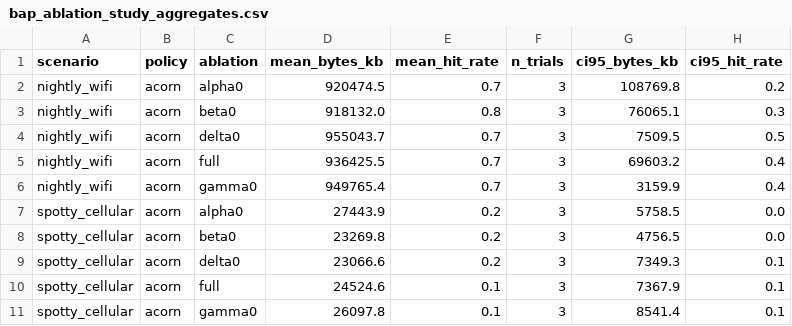
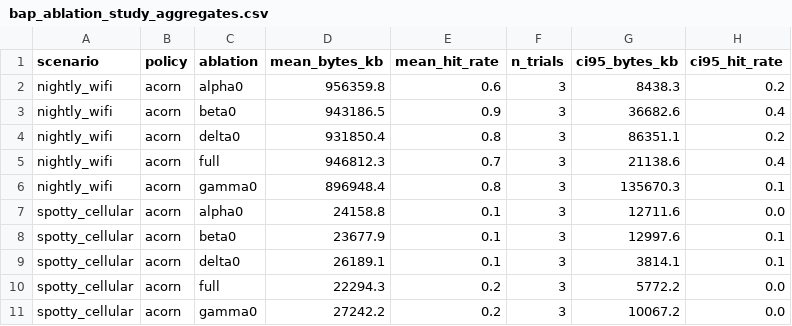
Before and after one commit to divineiloh/ACORN-Edu, a CSV file: results/data/bap_ablation_study_aggregates.csv, drawn as a sheet.

```diff
--- a/results/data/bap_ablation_study_aggregates.csv
+++ b/results/data/bap_ablation_study_aggregates.csv
@@ -1,11 +1,11 @@
 scenario,policy,ablation,mean_bytes_kb,mean_hit_rate,n_trials,ci95_bytes_kb,ci95_hit_rate
-nightly_wifi,acorn,alpha0,920474.5,0.7,3,108769.8,0.2
-nightly_wifi,acorn,beta0,918132.0,0.8,3,76065.1,0.3
-nightly_wifi,acorn,delta0,955043.7,0.7,3,7509.5,0.5
-nightly_wifi,acorn,full,936425.5,0.7,3,69603.2,0.4
-nightly_wifi,acorn,gamma0,949765.4,0.7,3,3159.9,0.4
-spotty_cellular,acorn,alpha0,27443.9,0.2,3,5758.5,0.0
-spotty_cellular,acorn,beta0,23269.8,0.2,3,4756.5,0.0
-spotty_cellular,acorn,delta0,23066.6,0.2,3,7349.3,0.1
-spotty_cellular,acorn,full,24524.6,0.1,3,7367.9,0.1
-spotty_cellular,acorn,gamma0,26097.8,0.1,3,8541.4,0.1
+nightly_wifi,acorn,alpha0,956359.8,0.6,3,8438.3,0.2
+nightly_wifi,acorn,beta0,943186.5,0.9,3,36682.6,0.4
+nightly_wifi,acorn,delta0,931850.4,0.8,3,86351.1,0.2
+nightly_wifi,acorn,full,946812.3,0.7,3,21138.6,0.4
+nightly_wifi,acorn,gamma0,896948.4,0.8,3,135670.3,0.1
+spotty_cellular,acorn,alpha0,24158.8,0.1,3,12711.6,0.0
+spotty_cellular,acorn,beta0,23677.9,0.1,3,12997.6,0.1
+spotty_cellular,acorn,delta0,26189.1,0.1,3,3814.1,0.1
+spotty_cellular,acorn,full,22294.3,0.2,3,5772.2,0.0
+spotty_cellular,acorn,gamma0,27242.2,0.2,3,10067.2,0.0
```
Also changed, not shown: results/ablation/ablation_summary_by_scenario.csv, results/data/bap_ablation_study_results.csv, 6 other files.
